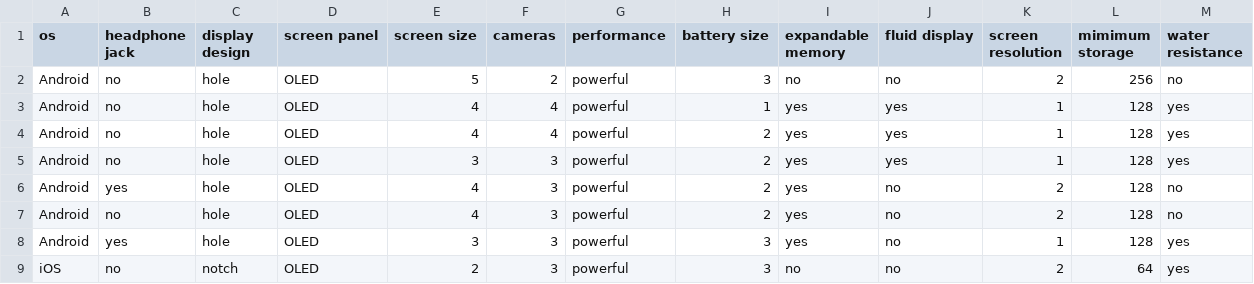
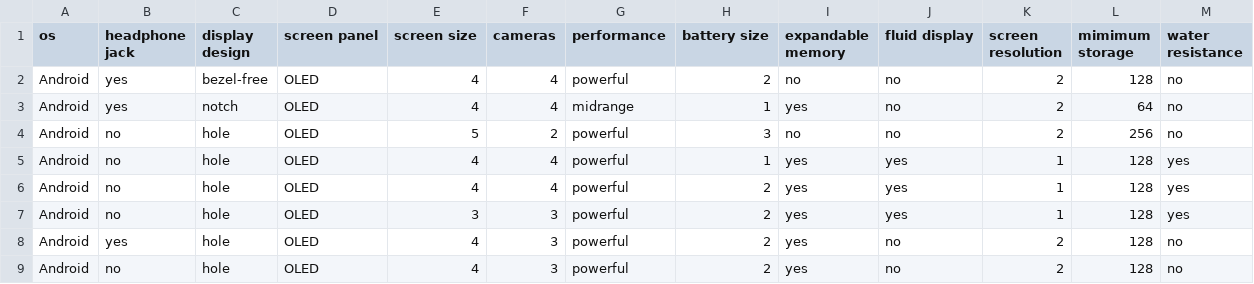
Before and after one commit to Glitched519/Find_a_Phone, a CSV file: CSV/PhoneSpecs.csv, drawn as a sheet; only a part is shown; the shorter side is filled out with more unchanged rows; the diff names each change by its address in the sheet, - before the commit and + after, or states it on an @@ line.

```diff
--- a/CSV/PhoneSpecs.csv
+++ b/CSV/PhoneSpecs.csv
+row 2: Android | yes | bezel-free | OLED | 4 | 4 | powerful | 2 | no | no | 2 | 128 | no
+row 3: Android | yes | notch | OLED | 4 | 4 | midrange | 1 | yes | no | 2 | 64 | no
```
Also changed, not shown: CSV/names.csv, 3 other files.
